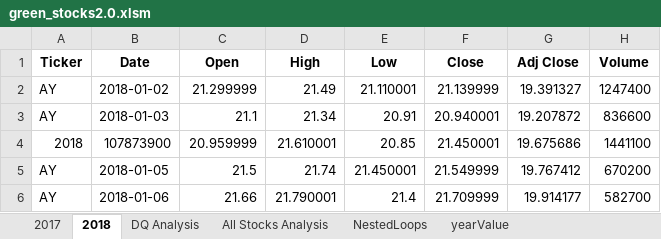
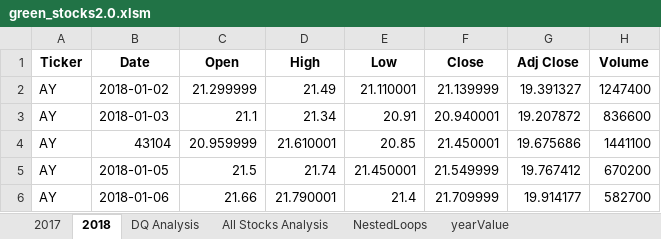
Before and after one commit to ilaha/stock_analysis, an Excel workbook: green_stocks2.0.xlsm, sheet 2018, drawn as a sheet; only a part is shown; values as stored, in another font and other column widths than the file's, no borders; the diff names each change by its address in the sheet, - before the commit and + after, or states it on an @@ line.

```diff
--- a/green_stocks2.0.xlsm (sheet 2018)
+++ b/green_stocks2.0.xlsm (sheet 2018)
-A4 (Ticker): 2018
+A4 (Ticker): AY
-B4 (Date): 107873900
+B4 (Date): 43104
```
Also changed, not shown: sheet All Stocks Analysis, charts or pictures, 8 other files.
